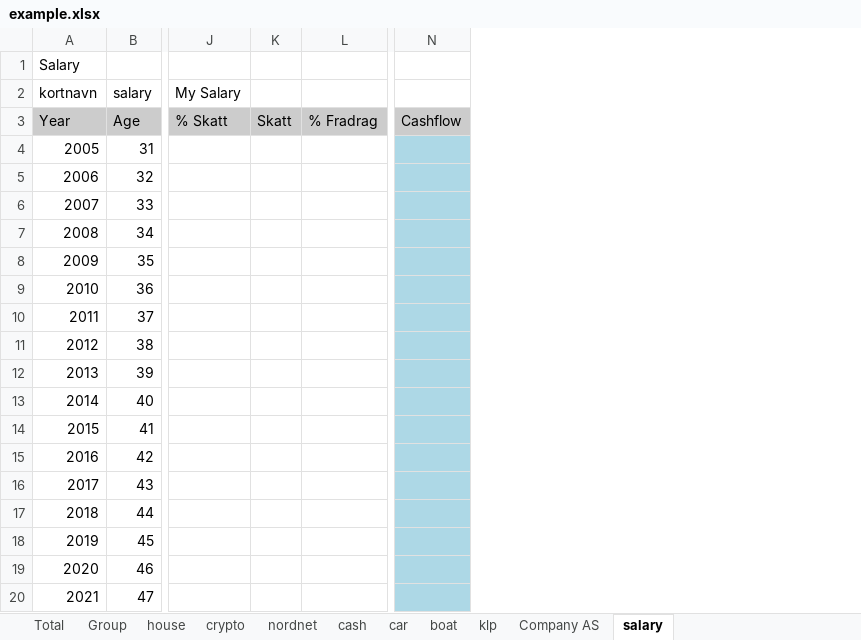
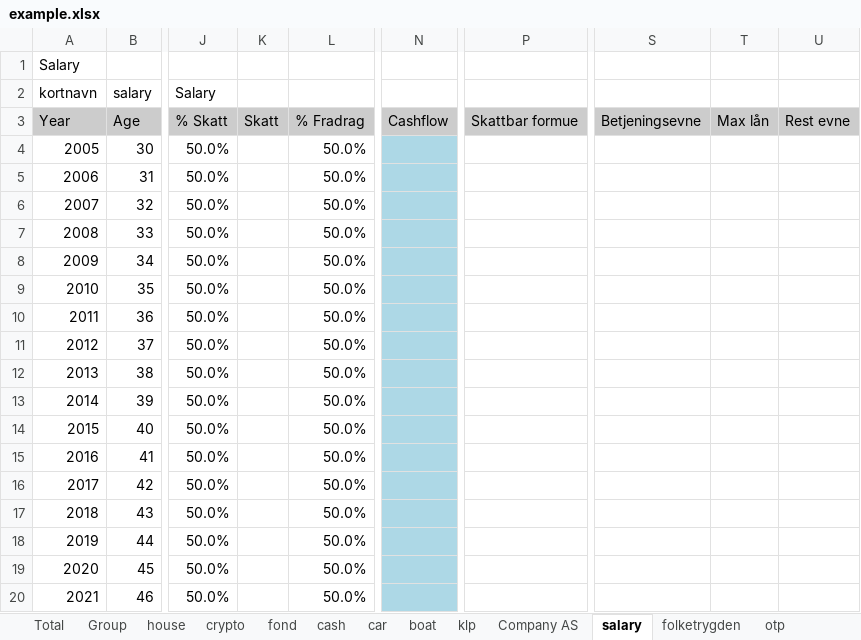
Before and after one commit to thomasekdahlN/wealthprognosis-app, an Excel workbook: example.xlsx, sheet salary, drawn as a sheet; only a part is shown, gaps mark what is left out; values as stored, in another font and other column widths than the file's, no borders; removed rows and columns are numbered as before the commit, all else as after; the diff covers the shown part only; the diff names each change by its address in the sheet, - before the commit and + after, or states it on an @@ line.

```diff
--- a/example.xlsx (sheet salary)
+++ b/example.xlsx (sheet salary)
-sheet tab: nordnet
+sheet tab: fond
+sheet tab: folketrygden
+sheet tab: otp
-column J (My Salary), row 3: % Skatt
-column K, row 3: Skatt
-column L, row 3: % Fradrag
+column J (Salary), rows 3-20: % Skatt | 50.0% | 50.0% | 50.0% | 50.0% | 50.0% | 50.0% | 50.0% | 50.0% | 50.0% | 50.0% | 50.0% | 50.0% | 50.0% | 50.0% | 50.0% | 50.0% | 50.0%
+column K, row 3: Skatt
+column L, rows 3-20: % Fradrag | 50.0% | 50.0% | 50.0% | 50.0% | 50.0% | 50.0% | 50.0% | 50.0% | 50.0% | 50.0% | 50.0% | 50.0% | 50.0% | 50.0% | 50.0% | 50.0% | 50.0%
-column N, row 3: Cashflow
+column N, row 3: Cashflow
+column P, row 3: Skattbar formue
+column S, row 3: Betjeningsevne
+column T, row 3: Max lån
+column U, row 3: Rest evne
-B4 (salary): 31
+B4 (salary): 30
-B5 (salary): 32
+B5 (salary): 31
-B6 (salary): 33
+B6 (salary): 32
-B7 (salary): 34
+B7 (salary): 33
-B8 (salary): 35
+B8 (salary): 34
-B9 (salary): 36
+B9 (salary): 35
-B10 (salary): 37
+B10 (salary): 36
-B11 (salary): 38
+B11 (salary): 37
-B12 (salary): 39
+B12 (salary): 38
-B13 (salary): 40
+B13 (salary): 39
-B14 (salary): 41
+B14 (salary): 40
-B15 (salary): 42
+B15 (salary): 41
-B16 (salary): 43
+B16 (salary): 42
-B17 (salary): 44
+B17 (salary): 43
-B18 (salary): 45
+B18 (salary): 44
-B19 (salary): 46
+B19 (salary): 45
-B20 (salary): 47
+B20 (salary): 46
```
Also changed, not shown: 4 added columns, 103 edited cells and cell formats elsewhere in this sheet, sheet Total, sheet Group, sheet car, sheet Company AS, sheet crypto, sheet cash, 4 more sheets, 6 other files.
